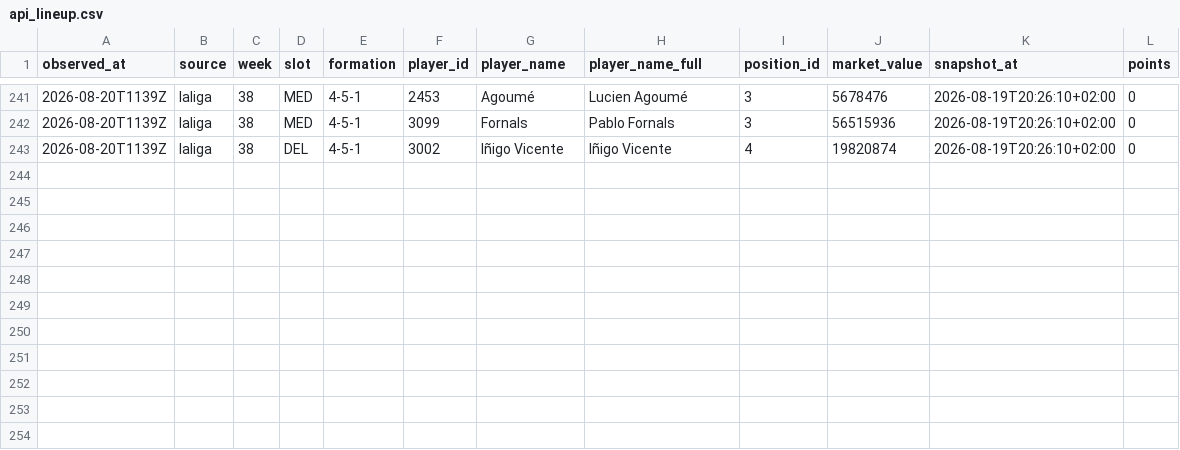
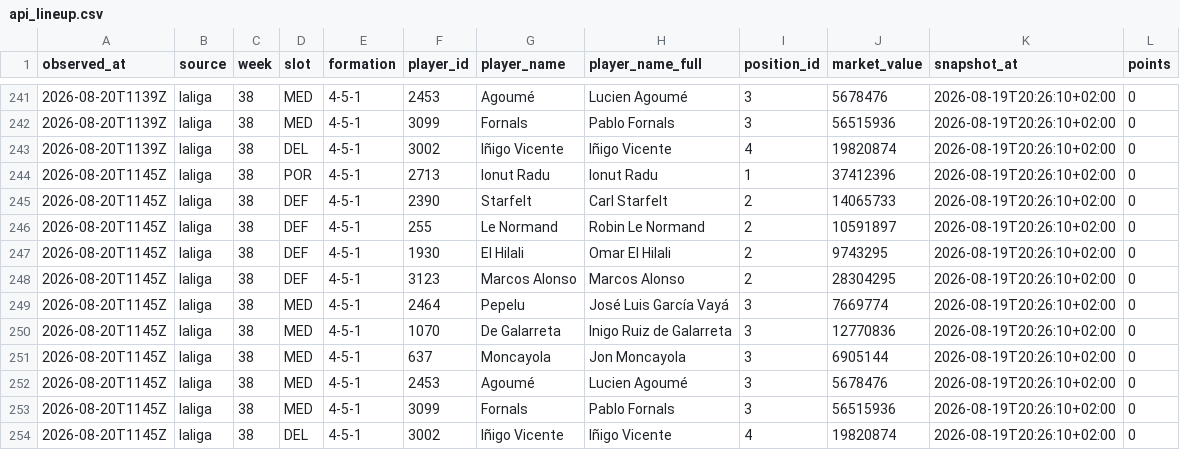
Before and after one commit to OrsM/liga_five_guys, a CSV file: data/tidy/api_lineup.csv, drawn as a sheet; only a part is shown, gaps mark what is left out.

```diff
--- a/data/tidy/api_lineup.csv
+++ b/data/tidy/api_lineup.csv
@@ -243 +243,12 @@ observed_at,source,week,slot,formation,player_id,player_name,player_name_full,po
 2026-08-20T1139Z,laliga,38,DEL,4-5-1,3002,Iñigo Vicente,Iñigo Vicente,4,19820874,2026-08-19T20:26:10+02:00,0
+2026-08-20T1145Z,laliga,38,POR,4-5-1,2713,Ionut Radu,Ionut Radu,1,37412396,2026-08-19T20:26:10+02:00,0
+2026-08-20T1145Z,laliga,38,DEF,4-5-1,2390,Starfelt,Carl Starfelt,2,14065733,2026-08-19T20:26:10+02:00,0
+2026-08-20T1145Z,laliga,38,DEF,4-5-1,255,Le Normand,Robin Le Normand,2,10591897,2026-08-19T20:26:10+02:00,0
+2026-08-20T1145Z,laliga,38,DEF,4-5-1,1930,El Hilali,Omar El Hilali,2,9743295,2026-08-19T20:26:10+02:00,0
+2026-08-20T1145Z,laliga,38,DEF,4-5-1,3123,Marcos Alonso,Marcos Alonso,2,28304295,2026-08-19T20:26:10+02:00,0
+2026-08-20T1145Z,laliga,38,MED,4-5-1,2464,Pepelu,José Luis García Vayá,3,7669774,2026-08-19T20:26:10+02:00,0
+2026-08-20T1145Z,laliga,38,MED,4-5-1,1070,De Galarreta,Inigo Ruiz de Galarreta,3,12770836,2026-08-19T20:26:10+02:00,0
+2026-08-20T1145Z,laliga,38,MED,4-5-1,637,Moncayola,Jon Moncayola,3,6905144,2026-08-19T20:26:10+02:00,0
+2026-08-20T1145Z,laliga,38,MED,4-5-1,2453,Agoumé,Lucien Agoumé,3,5678476,2026-08-19T20:26:10+02:00,0
+2026-08-20T1145Z,laliga,38,MED,4-5-1,3099,Fornals,Pablo Fornals,3,56515936,2026-08-19T20:26:10+02:00,0
+2026-08-20T1145Z,laliga,38,DEL,4-5-1,3002,Iñigo Vicente,Iñigo Vicente,4,19820874,2026-08-19T20:26:10+02:00,0
```
Also changed, not shown: data/decisions/slate_log.csv, data/decisions/squad_log.csv, 17 other files.
